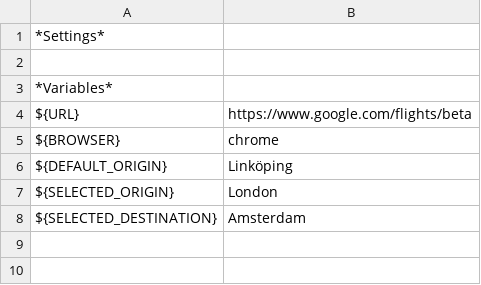
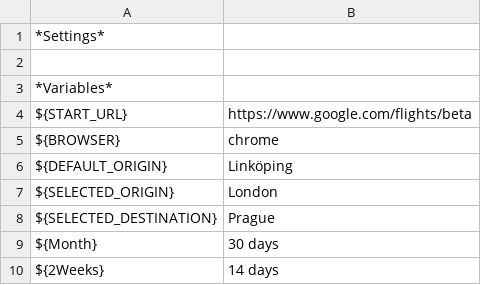
Before and after one commit to dallaszkorben/assesments-easir, a TSV file: Constants_res.tsv, drawn as a sheet.

```diff
--- a/Constants_res.tsv
+++ b/Constants_res.tsv
@@ -3,3 +3,3 @@
 *Variables*							
-${URL}	https://www.google.com/flights/beta						
+${START_URL}	https://www.google.com/flights/beta						
 ${BROWSER}	chrome						
@@ -7,2 +7,4 @@ ${DEFAULT_ORIGIN}	Linköping
 ${SELECTED_ORIGIN}	London						
-${SELECTED_DESTINATION}	Amsterdam						
+${SELECTED_DESTINATION}	Prague						
+${Month}	30 days						
+${2Weeks}	14 days						
```
Also changed, not shown: Keys.tsv, Locators_res.tsv, 1 other file.
